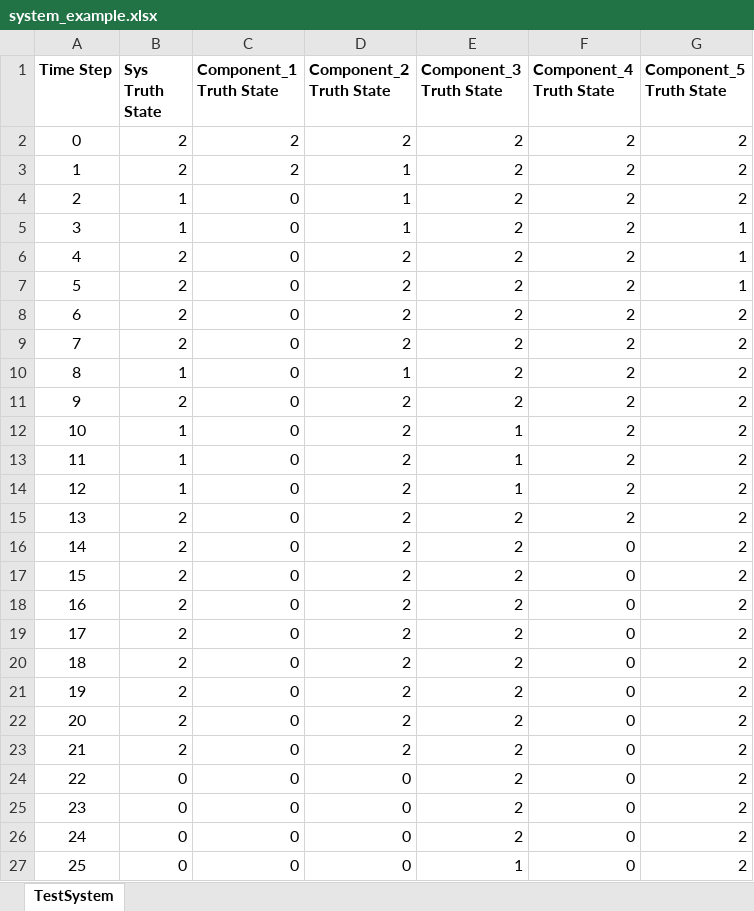
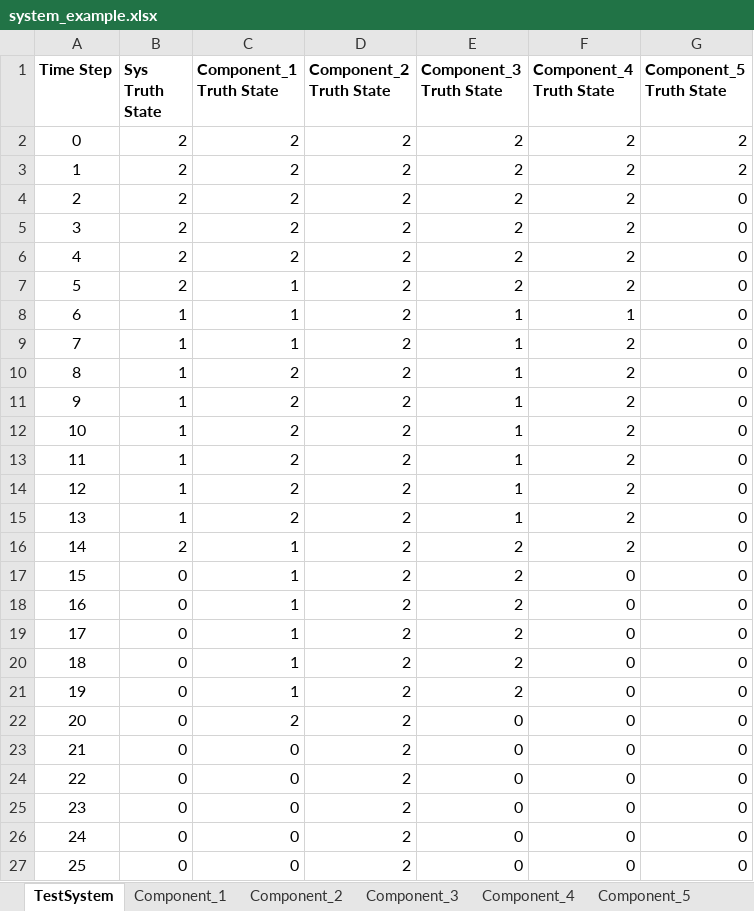
Before and after one commit to andreyaW/KISS, an Excel workbook: shipClassTests/testResults/system_example.xlsx, sheet TestSystem, drawn as a sheet; values as stored, in another font and other column widths than the file's, no borders; conditional formats not drawn; the diff names each change by its address in the sheet, - before the commit and + after, or states it on an @@ line.

```diff
--- a/shipClassTests/testResults/system_example.xlsx (sheet TestSystem)
+++ b/shipClassTests/testResults/system_example.xlsx (sheet TestSystem)
+sheet tab: Component_1
+sheet tab: Component_2
+sheet tab: Component_3
+sheet tab: Component_4
+sheet tab: Component_5
-D3:D5 (Component_2 Truth State): 1
+D3:D5 (Component_2 Truth State): 2
-B4:B5 (Sys Truth State): 1
+B4:B5 (Sys Truth State): 2
-C4:C6 (Component_1 Truth State): 0
+C4:C6 (Component_1 Truth State): 2
-G4 (Component_5 Truth State): 2
+G4 (Component_5 Truth State): 0
-G5:G7 (Component_5 Truth State): 1
+G5:G7 (Component_5 Truth State): 0
-C7:C9 (Component_1 Truth State): 0
+C7:C9 (Component_1 Truth State): 1
-B8:B9 (Sys Truth State): 2
+B8:B9 (Sys Truth State): 1
-E8:E11 (Component_3 Truth State): 2
+E8:E11 (Component_3 Truth State): 1
-F8 (Component_4 Truth State): 2
+F8 (Component_4 Truth State): 1
-G8:G27 (Component_5 Truth State): 2
+G8:G27 (Component_5 Truth State): 0
-C10:C15 (Component_1 Truth State): 0
+C10:C15 (Component_1 Truth State): 2
-D10 (Component_2 Truth State): 1
+D10 (Component_2 Truth State): 2
-B11 (Sys Truth State): 2
+B11 (Sys Truth State): 1
-B15 (Sys Truth State): 2
+B15 (Sys Truth State): 1
-E15 (Component_3 Truth State): 2
+E15 (Component_3 Truth State): 1
-C16:C21 (Component_1 Truth State): 0
+C16:C21 (Component_1 Truth State): 1
-F16 (Component_4 Truth State): 0
+F16 (Component_4 Truth State): 2
-B17:B23 (Sys Truth State): 2
+B17:B23 (Sys Truth State): 0
-C22 (Component_1 Truth State): 0
+C22 (Component_1 Truth State): 2
-E22:E26 (Component_3 Truth State): 2
+E22:E26 (Component_3 Truth State): 0
-D24:D27 (Component_2 Truth State): 0
+D24:D27 (Component_2 Truth State): 2
-E27 (Component_3 Truth State): 1
+E27 (Component_3 Truth State): 0
```
Also changed, not shown: shipClassTests/sensed_system_output.xlsx, shipClassTests/system_output.xlsx, 12 other files.
